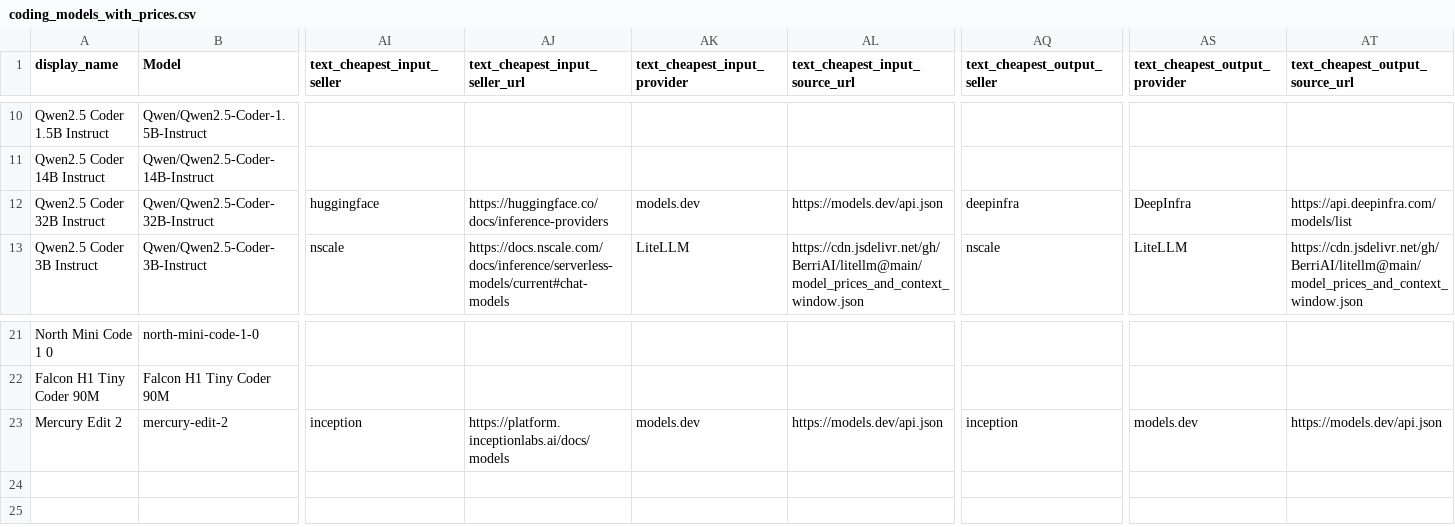
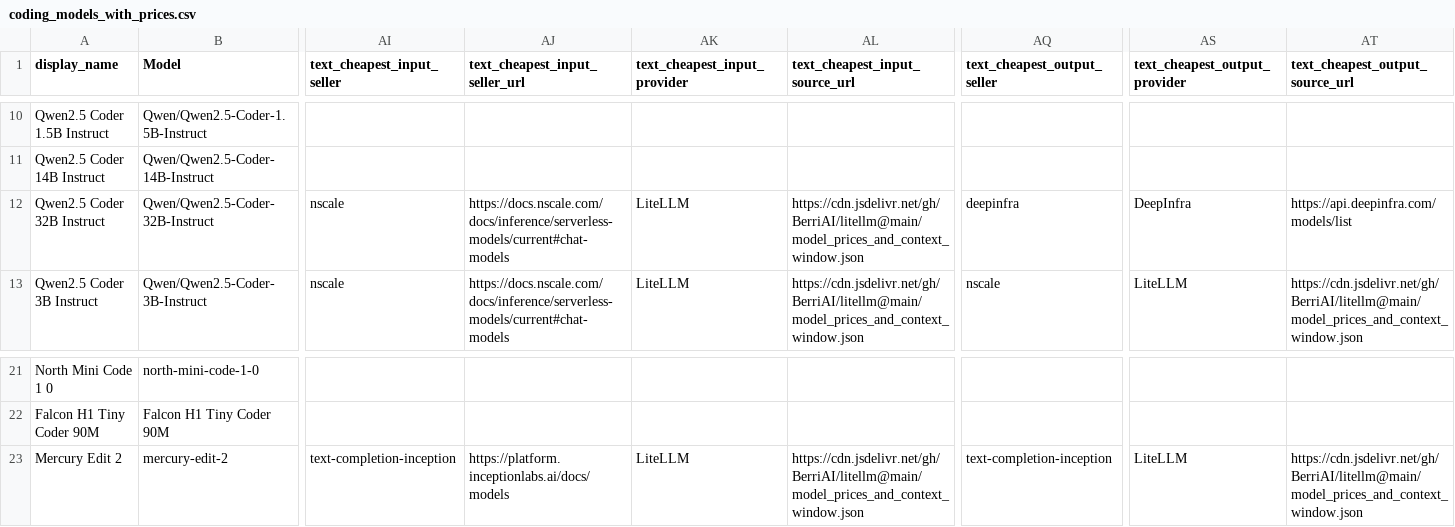
Before and after one commit to Yingshu-Li/llm-price-tracker, a CSV file: out/coding_models_with_prices.csv, drawn as a sheet; only a part is shown, gaps mark what is left out; the diff names each change by its address in the sheet, - before the commit and + after, or states it on an @@ line.

```diff
--- a/out/coding_models_with_prices.csv
+++ b/out/coding_models_with_prices.csv
-AI12 (text_cheapest_input_seller): huggingface
+AI12 (text_cheapest_input_seller): nscale
-AJ12 (text_cheapest_input_seller_url): https://huggingface.co/docs/inference-providers
+AJ12 (text_cheapest_input_seller_url): https://docs.nscale.com/docs/inference/serverless-models/current#chat-models
-AK12 (text_cheapest_input_provider): models.dev
+AK12 (text_cheapest_input_provider): LiteLLM
-AL12 (text_cheapest_input_source_url): https://models.dev/api.json
+AL12 (text_cheapest_input_source_url): https://cdn.jsdelivr.net/gh/BerriAI/litellm@main/model_prices_and_context_window.json
-AI23 (text_cheapest_input_seller): inception
+AI23 (text_cheapest_input_seller): text-completion-inception
-AK23 (text_cheapest_input_provider): models.dev
+AK23 (text_cheapest_input_provider): LiteLLM
-AL23 (text_cheapest_input_source_url): https://models.dev/api.json
+AL23 (text_cheapest_input_source_url): https://cdn.jsdelivr.net/gh/BerriAI/litellm@main/model_prices_and_context_window.json
-AQ23 (text_cheapest_output_seller): inception
+AQ23 (text_cheapest_output_seller): text-completion-inception
-AS23 (text_cheapest_output_provider): models.dev
+AS23 (text_cheapest_output_provider): LiteLLM
-AT23 (text_cheapest_output_source_url): https://models.dev/api.json
+AT23 (text_cheapest_output_source_url): https://cdn.jsdelivr.net/gh/BerriAI/litellm@main/model_prices_and_context_window.json
```
Also changed, not shown: out/embedding_models_with_prices.csv, 3 other files.
